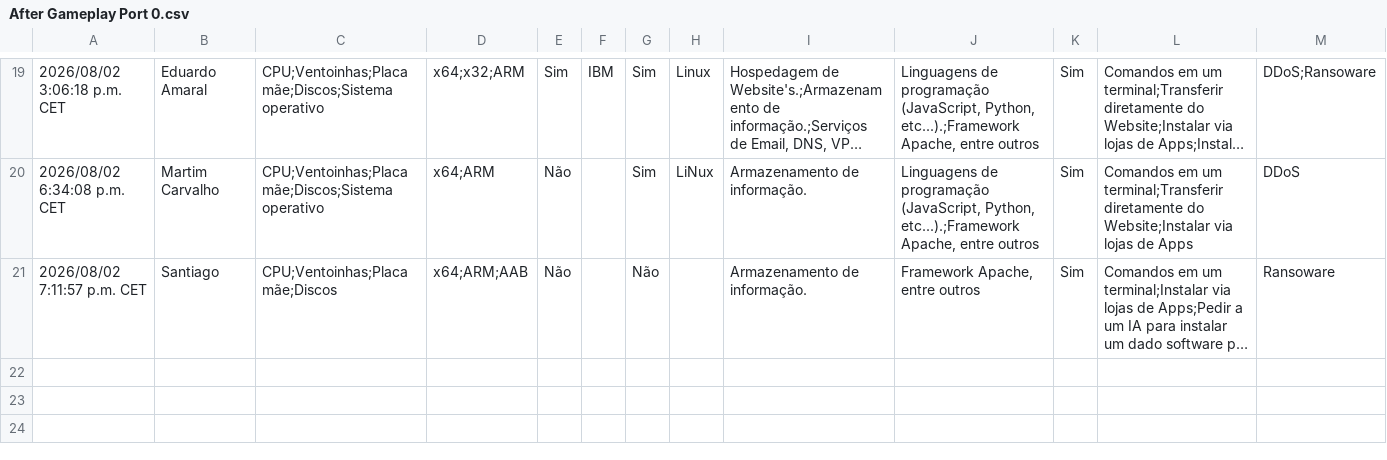
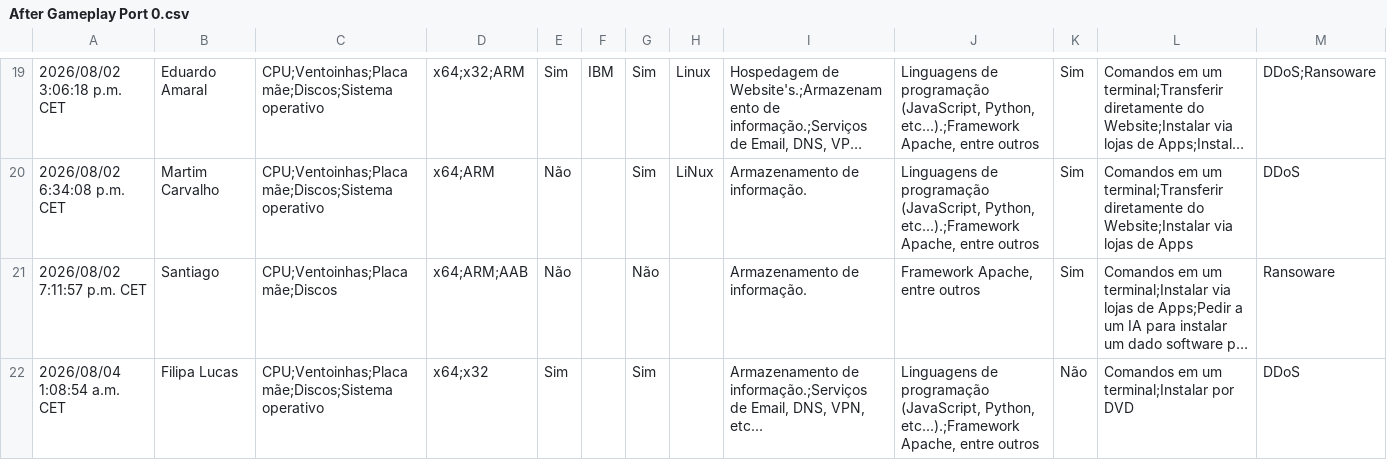
Before and after one commit to RiseGhost/PORT-0, a CSV file: User tests/After Gameplay Port 0.csv, drawn as a sheet; only a part is shown, gaps mark what is left out; long unchanged cells end in …; the diff names each change by its address in the sheet, - before the commit and + after, or states it on an @@ line.

```diff
--- a/User tests/After Gameplay Port 0.csv
+++ b/User tests/After Gameplay Port 0.csv
+row 22: 2026/08/04 1:08:54 a.m. CET | Filipa Lucas | CPU;Ventoinhas;Placa mãe;Discos;Sistema operativo | x64;x32 | Sim |  | Sim |  | Armazenamento de informação.;Serviços de Email, DNS, VPN, etc... | Linguagens de programação (JavaScript, Python, etc...).;Framework Apache, entre outros | Não | Comandos em um terminal;Instalar por DVD | DDoS
```
Also changed, not shown: User tests/Before Gameplay Port 0.csv, 9 other files.
